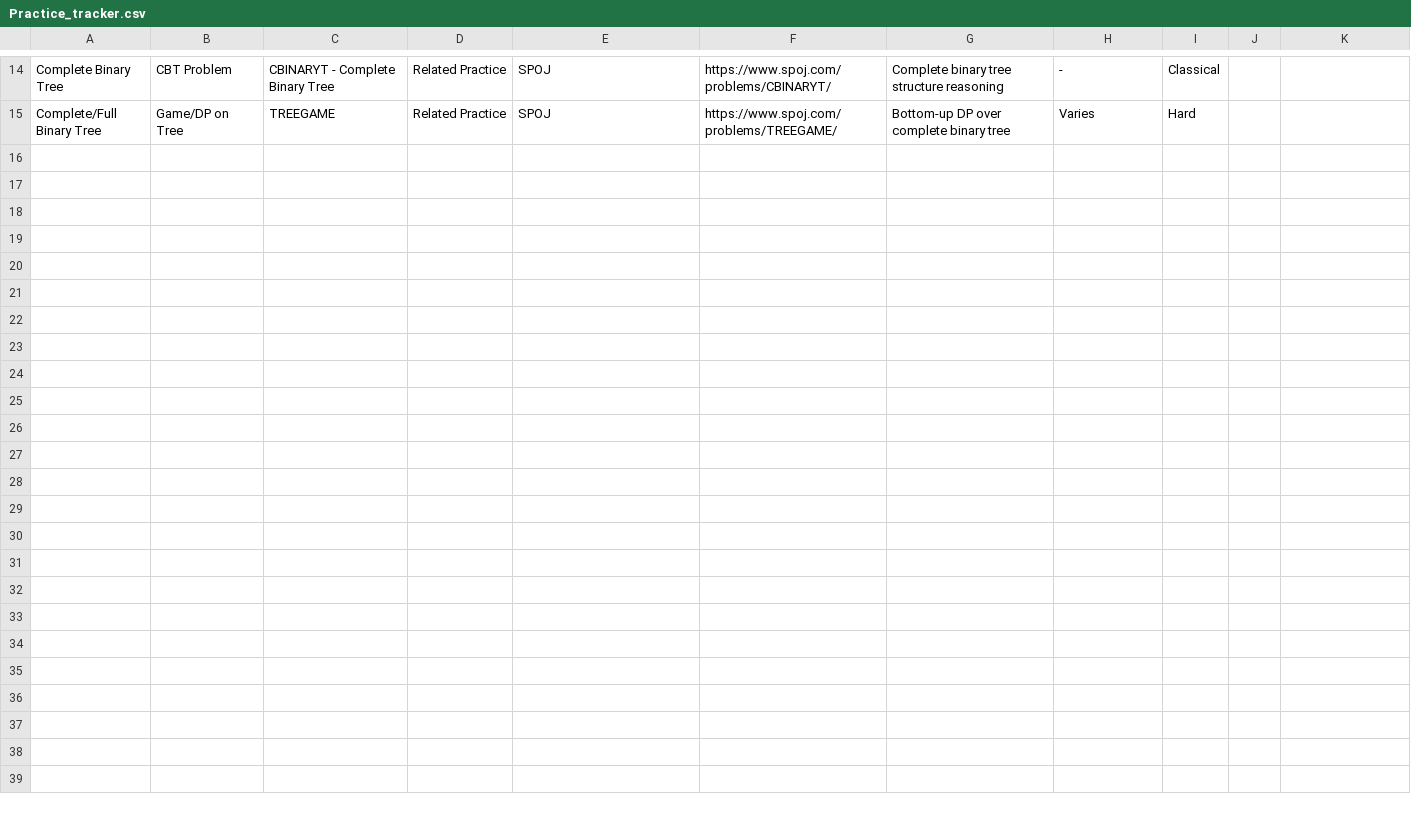
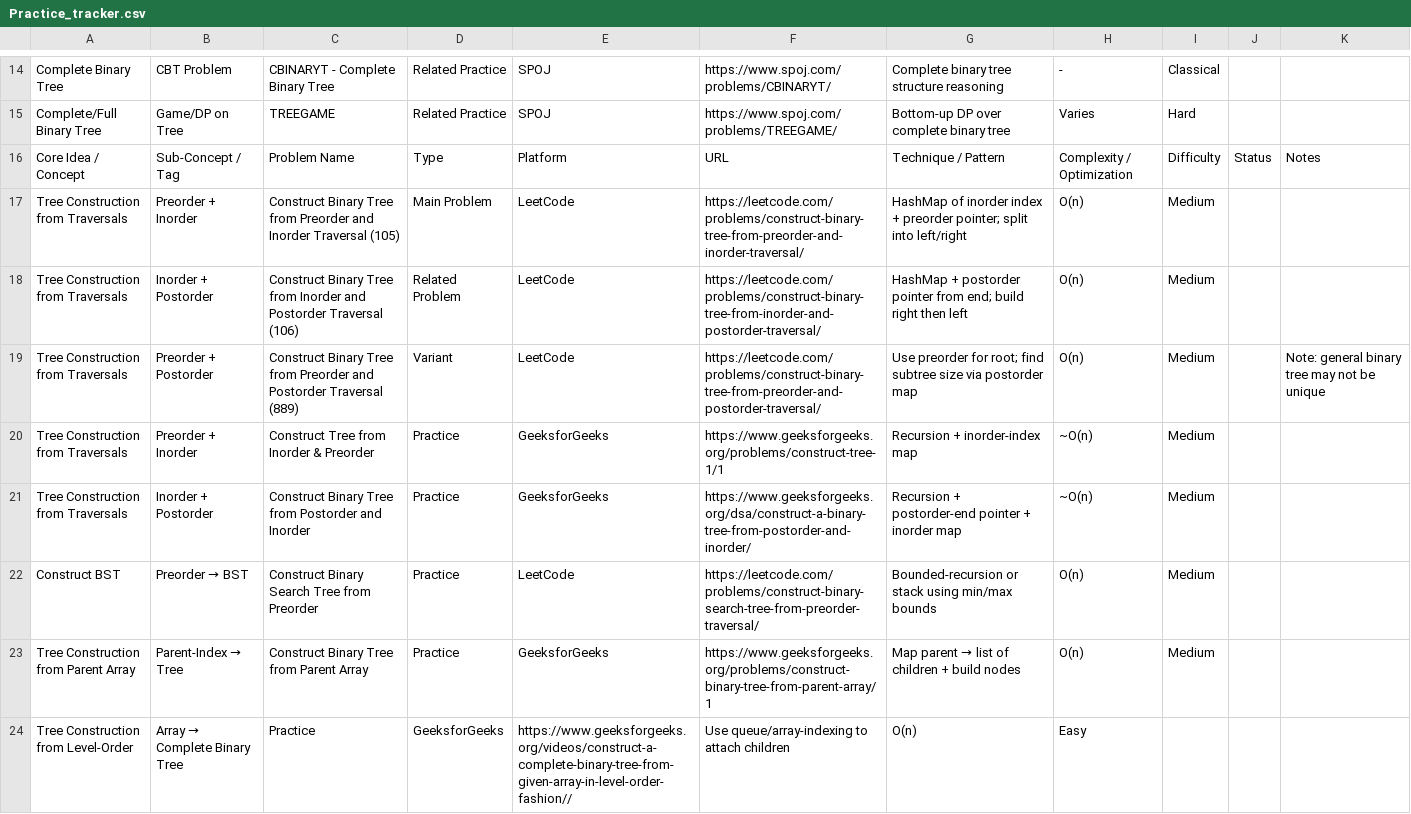
Before and after one commit to Ananya150204/Algorithms-Question-Bank, a CSV file: Practice_tracker.csv, drawn as a sheet; only a part is shown, gaps mark what is left out.

Commit message:
Add new problems related to tree construction

```diff
--- a/Practice_tracker.csv
+++ b/Practice_tracker.csv
@@ -15 +15,10 @@ Complete Binary Tree,CBT Problem,CBINARYT - Complete Binary Tree,Related Practic
 Complete/Full Binary Tree,Game/DP on Tree,TREEGAME,Related Practice,SPOJ,https://www.spoj.com/problems/TREEGAME/,Bottom-up DP over complete binary tree,Varies,Hard,,
+Core Idea / Concept,Sub-Concept / Tag,Problem Name,Type,Platform,URL,Technique / Pattern,Complexity / Optimization,Difficulty,Status,Notes
+Tree Construction from Traversals,Preorder + Inorder,Construct Binary Tree from Preorder and Inorder Traversal (105),Main Problem,LeetCode,https://leetcode.com/problems/construct-binary-tree-from-preorder-and-inorder-traversal/,"HashMap of inorder index + preorder pointer; split into left/right",O(n),Medium,,
+Tree Construction from Traversals,Inorder + Postorder,Construct Binary Tree from Inorder and Postorder Traversal (106),Related Problem,LeetCode,https://leetcode.com/problems/construct-binary-tree-from-inorder-and-postorder-traversal/,"HashMap + postorder pointer from end; build right then left",O(n),Medium,,
+Tree Construction from Traversals,Preorder + Postorder,Construct Binary Tree from Preorder and Postorder Traversal (889),Variant,LeetCode,https://leetcode.com/problems/construct-binary-tree-from-preorder-and-postorder-traversal/,"Use preorder for root; find subtree size via postorder map",O(n),Medium,,"Note: general binary tree may not be unique"
+Tree Construction from Traversals,Preorder + Inorder,Construct Tree from Inorder & Preorder,Practice,GeeksforGeeks,https://www.geeksforgeeks.org/problems/construct-tree-1/1,Recursion + inorder-index map, ~O(n),Medium,,
+Tree Construction from Traversals,Inorder + Postorder,Construct Binary Tree from Postorder and Inorder,Practice,GeeksforGeeks,https://www.geeksforgeeks.org/dsa/construct-a-binary-tree-from-postorder-and-inorder/,Recursion + postorder-end pointer + inorder map, ~O(n),Medium,,
+Construct BST,Preorder → BST,Construct Binary Search Tree from Preorder,Practice,LeetCode,https://leetcode.com/problems/construct-binary-search-tree-from-preorder-traversal/,"Bounded-recursion or stack using min/max bounds",O(n),Medium,,
+Tree Construction from Parent Array,Parent-Index → Tree,Construct Binary Tree from Parent Array,Practice,GeeksforGeeks,https://www.geeksforgeeks.org/problems/construct-binary-tree-from-parent-array/1,Map parent → list of children + build nodes, O(n),Medium,,
+Tree Construction from Level-Order,Array → Complete Binary Tree,Practice,GeeksforGeeks,https://www.geeksforgeeks.org/videos/construct-a-complete-binary-tree-from-given-array-in-level-order-fashion//,Use queue/array-indexing to attach children, O(n),Easy,,
```
